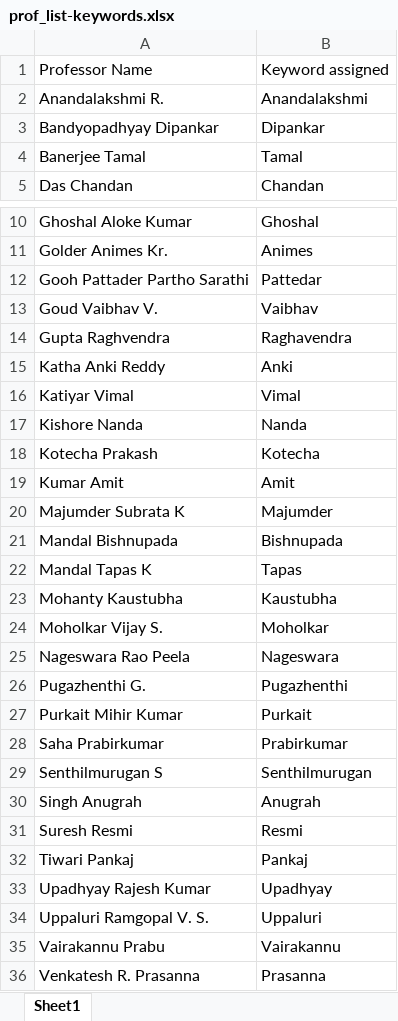
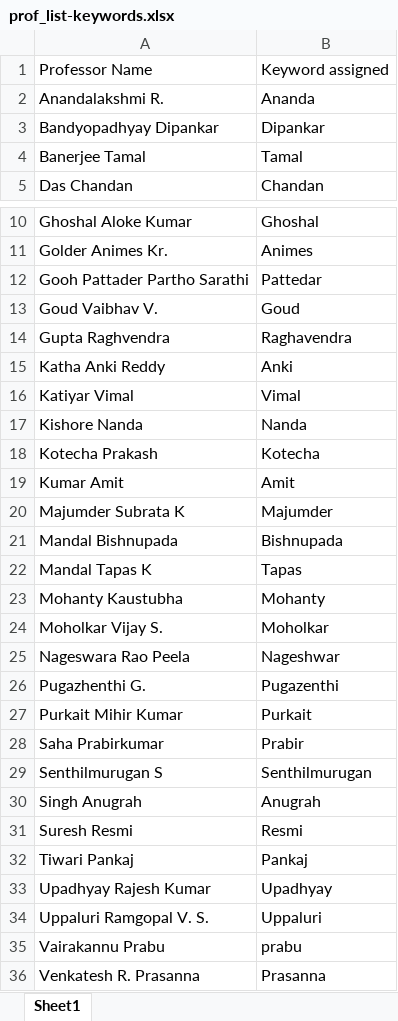
Before and after one commit to vasi786/ProjectAllocation-SourceCode, an Excel workbook: prof_list-keywords.xlsx, sheet Sheet1, drawn as a sheet; only a part is shown, gaps mark what is left out; values as stored, in another font and other column widths than the file's, no borders; the diff names each change by its address in the sheet, - before the commit and + after, or states it on an @@ line.

```diff
--- a/prof_list-keywords.xlsx (sheet Sheet1)
+++ b/prof_list-keywords.xlsx (sheet Sheet1)
-B2: Anandalakshmi
+B2: Ananda
-B13: Vaibhav
+B13: Goud
-B23: Kaustubha
+B23: Mohanty
-B25: Nageswara
+B25: Nageshwar
-B26: Pugazhenthi
+B26: Pugazenthi
-B28: Prabirkumar
+B28: Prabir
-B35: Vairakannu
+B35: prabu
```
Also changed, not shown: students-choices.xlsx.
